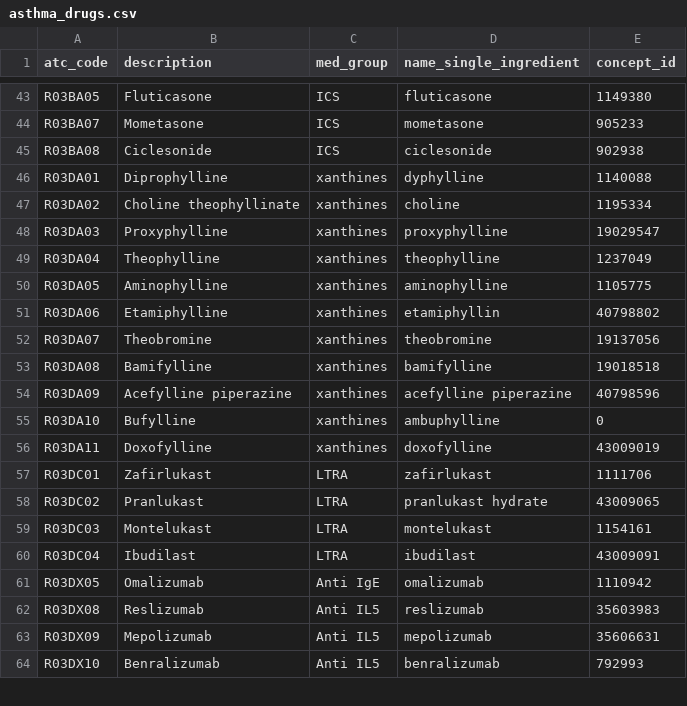
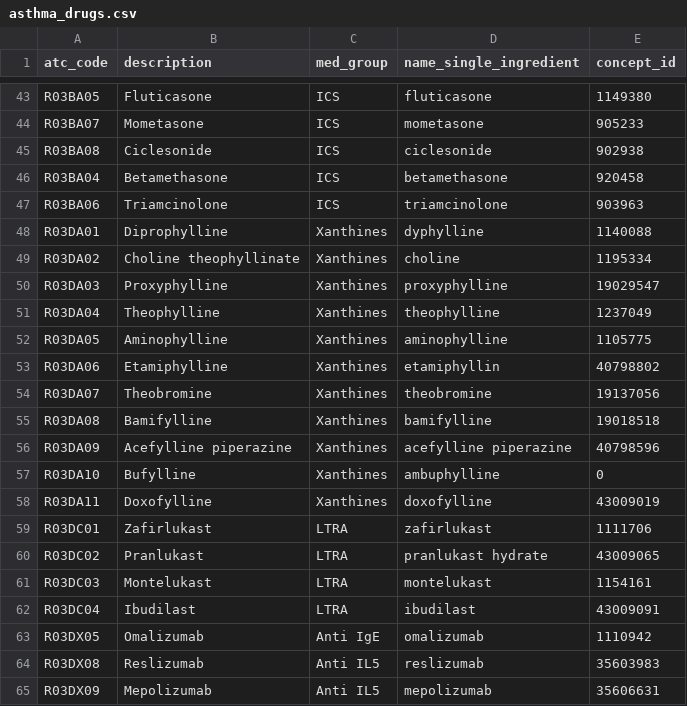
Before and after one commit to ted9219/RespiratoryDrugPathways, a CSV file: extras/asthma_drugs.csv, drawn as a sheet; only a part is shown, gaps mark what is left out; the shorter side is filled out with more unchanged rows.

Commit message:
Correction ICS + capital Xanthines

```diff
--- a/extras/asthma_drugs.csv
+++ b/extras/asthma_drugs.csv
@@ -45,13 +45,15 @@ R03BA07,Mometasone,ICS,mometasone,905233
 R03BA08,Ciclesonide,ICS,ciclesonide,902938
-R03DA01,Diprophylline,xanthines,dyphylline,1140088
-R03DA02,Choline theophyllinate,xanthines,choline,1195334
-R03DA03,Proxyphylline,xanthines,proxyphylline,19029547
-R03DA04,Theophylline,xanthines,theophylline,1237049
-R03DA05,Aminophylline,xanthines,aminophylline,1105775
-R03DA06,Etamiphylline,xanthines,etamiphyllin,40798802
-R03DA07,Theobromine,xanthines,theobromine,19137056
-R03DA08,Bamifylline,xanthines,bamifylline,19018518
-R03DA09,Acefylline piperazine,xanthines,acefylline piperazine,40798596
-R03DA10,Bufylline,xanthines,ambuphylline,0
-R03DA11,Doxofylline,xanthines,doxofylline,43009019
+R03BA04,Betamethasone,ICS,betamethasone,920458
+R03BA06,Triamcinolone,ICS,triamcinolone,903963
+R03DA01,Diprophylline,Xanthines,dyphylline,1140088
+R03DA02,Choline theophyllinate,Xanthines,choline,1195334
+R03DA03,Proxyphylline,Xanthines,proxyphylline,19029547
+R03DA04,Theophylline,Xanthines,theophylline,1237049
+R03DA05,Aminophylline,Xanthines,aminophylline,1105775
+R03DA06,Etamiphylline,Xanthines,etamiphyllin,40798802
+R03DA07,Theobromine,Xanthines,theobromine,19137056
+R03DA08,Bamifylline,Xanthines,bamifylline,19018518
+R03DA09,Acefylline piperazine,Xanthines,acefylline piperazine,40798596
+R03DA10,Bufylline,Xanthines,ambuphylline,0
+R03DA11,Doxofylline,Xanthines,doxofylline,43009019
 R03DC01,Zafirlukast,LTRA,zafirlukast,1111706
```
Also changed, not shown: extras/medgroup_doseform.csv.
